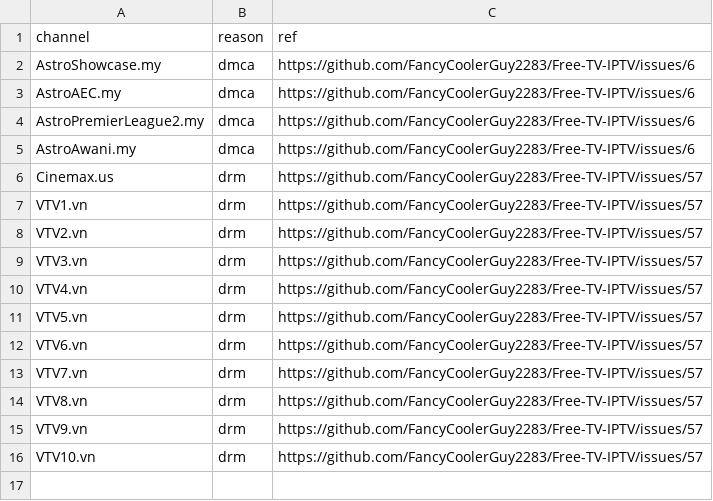
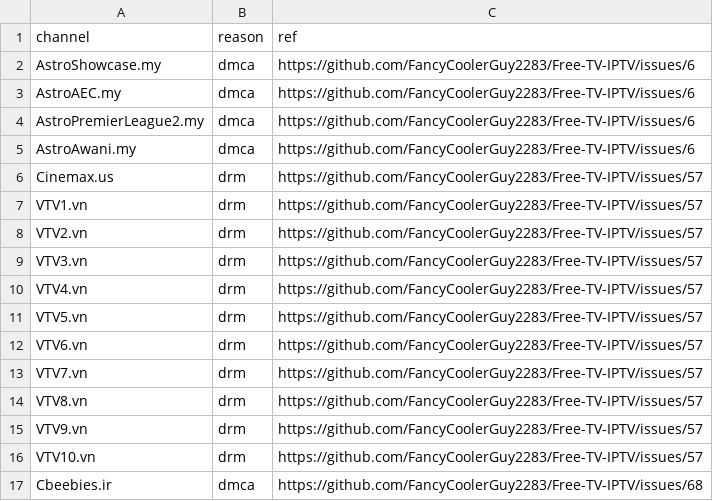
Before and after one commit to 7xd9rjyhtv-collab/Free-TV-Database, a CSV file: data/blocklist.csv, drawn as a sheet; the diff names each change by its address in the sheet, - before the commit and + after, or states it on an @@ line.

Commit message:
Update blocklist.csv

```diff
--- a/data/blocklist.csv
+++ b/data/blocklist.csv
+row 17: Cbeebies.ir | dmca | https://github.com/FancyCoolerGuy2283/Free-TV-IPTV/issues/68
```
